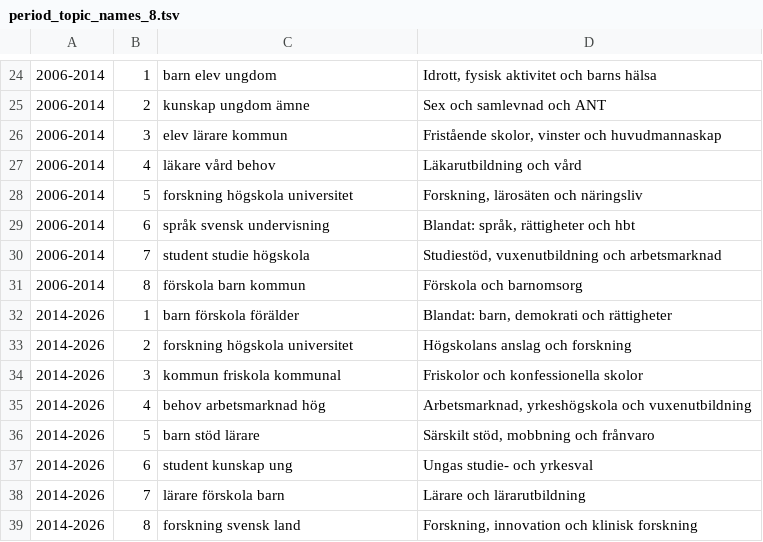
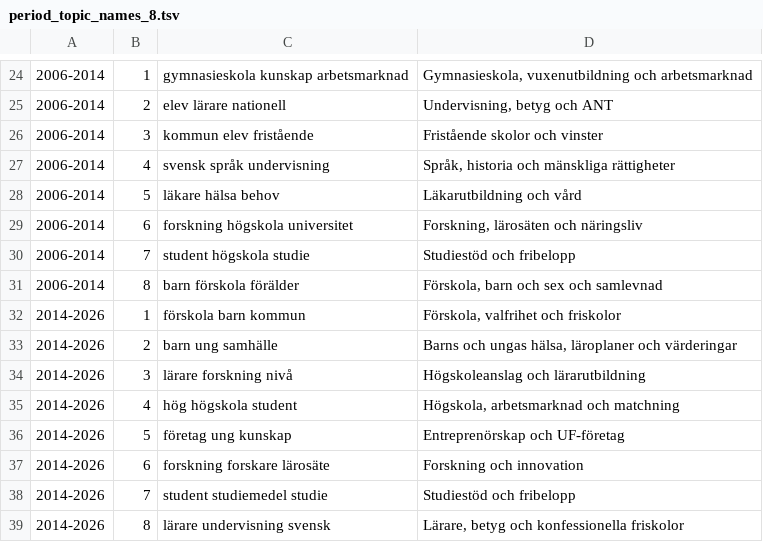
Before and after one commit to ReblaRebecca/swedish-parliament-lda, a TSV file: project/config/period_topic_names_8.tsv, drawn as a sheet; only a part is shown, gaps mark what is left out; the diff covers the shown part only.

```diff
--- a/project/config/period_topic_names_8.tsv
+++ b/project/config/period_topic_names_8.tsv
@@ -24,16 +24,16 @@
-2006-2014	1	barn elev ungdom	Idrott, fysisk aktivitet och barns hälsa
-2006-2014	2	kunskap ungdom ämne	Sex och samlevnad och ANT
-2006-2014	3	elev lärare kommun	Fristående skolor, vinster och huvudmannaskap
-2006-2014	4	läkare vård behov	Läkarutbildning och vård
-2006-2014	5	forskning högskola universitet	Forskning, lärosäten och näringsliv
-2006-2014	6	språk svensk undervisning	Blandat: språk, rättigheter och hbt
-2006-2014	7	student studie högskola	Studiestöd, vuxenutbildning och arbetsmarknad
-2006-2014	8	förskola barn kommun	Förskola och barnomsorg
-2014-2026	1	barn förskola förälder	Blandat: barn, demokrati och rättigheter
-2014-2026	2	forskning högskola universitet	Högskolans anslag och forskning
-2014-2026	3	kommun friskola kommunal	Friskolor och konfessionella skolor
-2014-2026	4	behov arbetsmarknad hög	Arbetsmarknad, yrkeshögskola och vuxenutbildning
-2014-2026	5	barn stöd lärare	Särskilt stöd, mobbning och frånvaro
-2014-2026	6	student kunskap ung	Ungas studie- och yrkesval
-2014-2026	7	lärare förskola barn	Lärare och lärarutbildning
-2014-2026	8	forskning svensk land	Forskning, innovation och klinisk forskning
+2006-2014	1	gymnasieskola kunskap arbetsmarknad	Gymnasieskola, vuxenutbildning och arbetsmarknad
+2006-2014	2	elev lärare nationell	Undervisning, betyg och ANT
+2006-2014	3	kommun elev fristående	Fristående skolor och vinster
+2006-2014	4	svensk språk undervisning	Språk, historia och mänskliga rättigheter
+2006-2014	5	läkare hälsa behov	Läkarutbildning och vård
+2006-2014	6	forskning högskola universitet	Forskning, lärosäten och näringsliv
+2006-2014	7	student högskola studie	Studiestöd och fribelopp
+2006-2014	8	barn förskola förälder	Förskola, barn och sex och samlevnad
+2014-2026	1	förskola barn kommun	Förskola, valfrihet och friskolor
+2014-2026	2	barn ung samhälle	Barns och ungas hälsa, läroplaner och värderingar
+2014-2026	3	lärare forskning nivå	Högskoleanslag och lärarutbildning
+2014-2026	4	hög högskola student	Högskola, arbetsmarknad och matchning
+2014-2026	5	företag ung kunskap	Entreprenörskap och UF-företag
+2014-2026	6	forskning forskare lärosäte	Forskning och innovation
+2014-2026	7	student studiemedel studie	Studiestöd och fribelopp
+2014-2026	8	lärare undervisning svensk	Lärare, betyg och konfessionella friskolor
```
Also changed, not shown: 32 edited cells elsewhere in this file, project/config/chain_names_8.tsv, project/config/topic_names_32.tsv, 8 other files.
